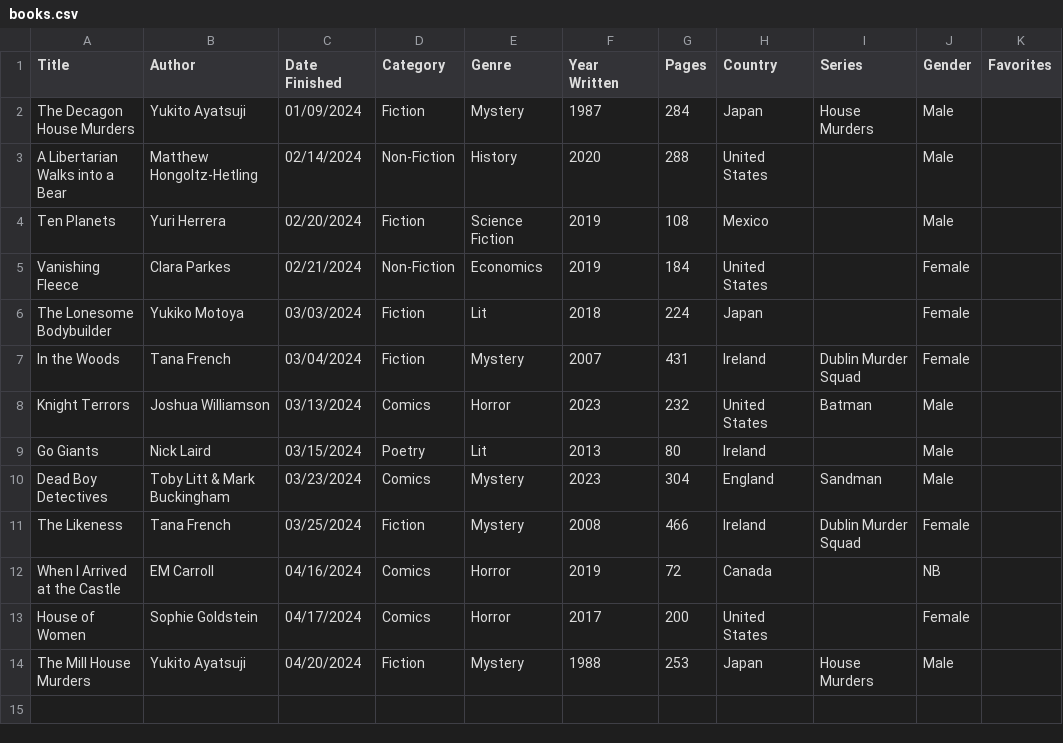
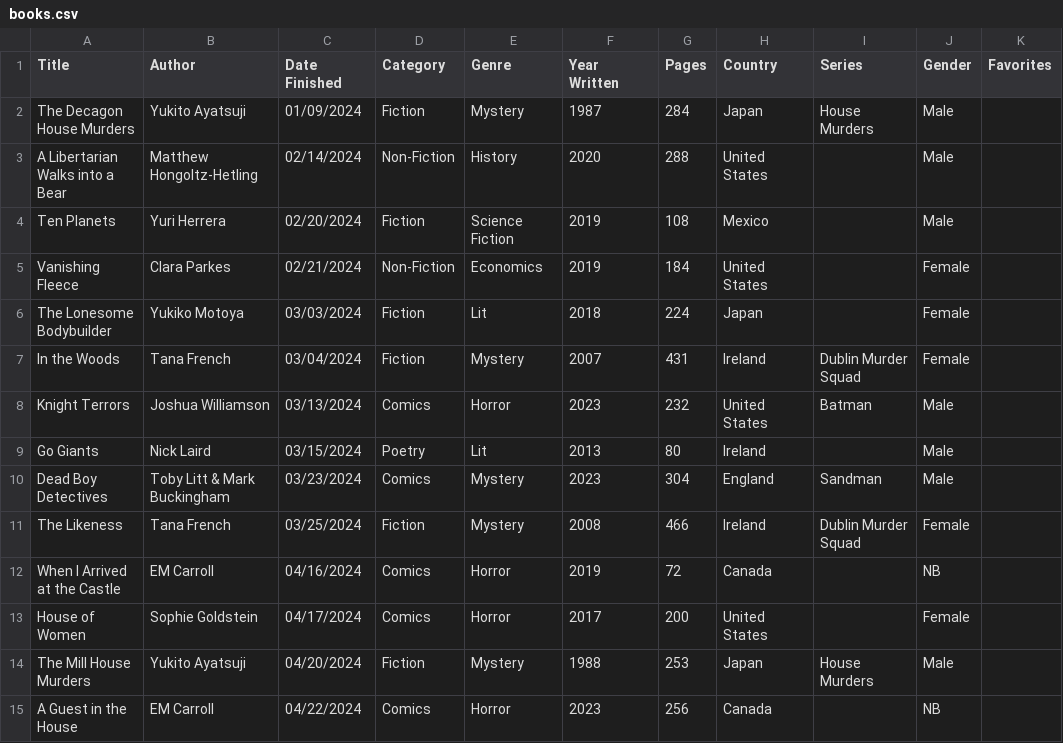
Before and after one commit to carey-james/Reading-List, a CSV file: 2024/books.csv, drawn as a sheet; the diff names each change by its address in the sheet, - before the commit and + after, or states it on an @@ line.

Commit message:
Added A Guest in the House

```diff
--- a/2024/books.csv
+++ b/2024/books.csv
+row 15: A Guest in the House | EM Carroll | 04/22/2024 | Comics | Horror | 2023 | 256 | Canada |  | NB
```
